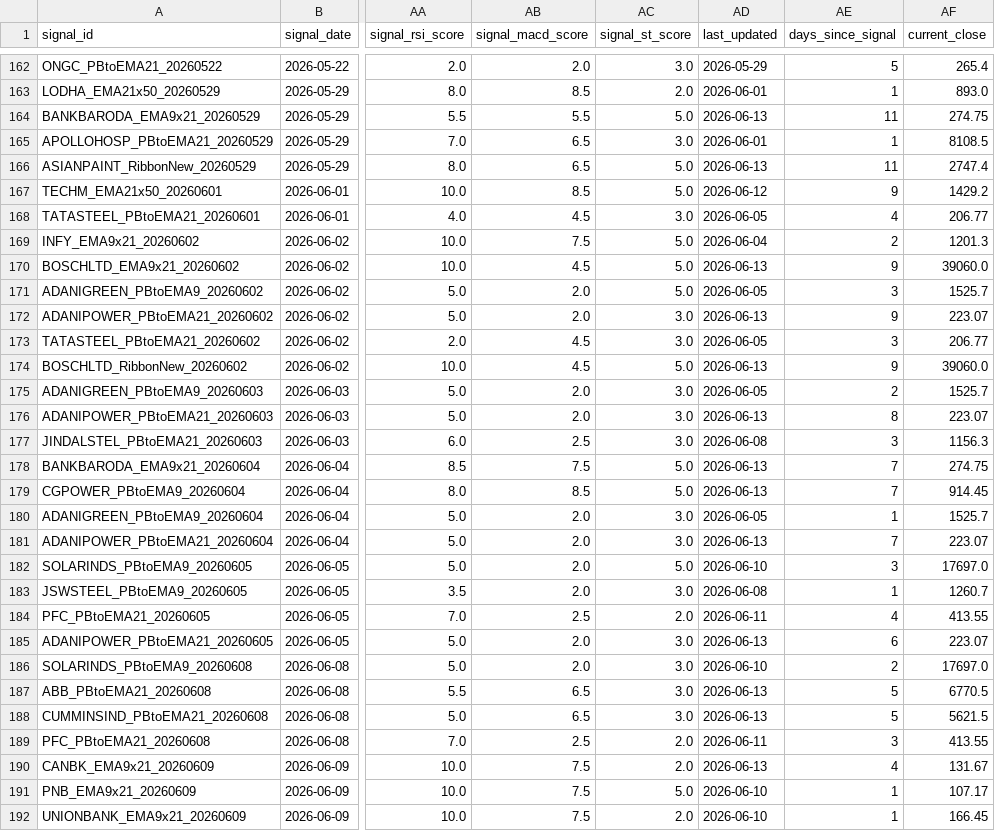
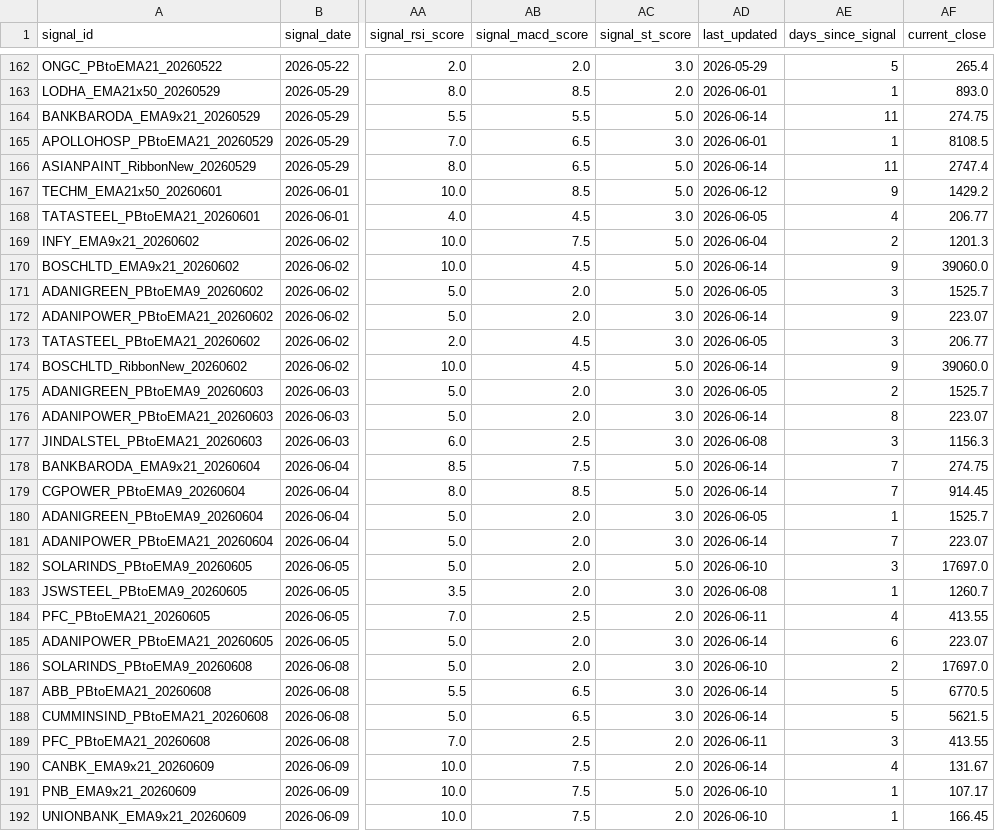
Before and after one commit to udaymanju91/nifty100-reporter, a CSV file: data/nifty100_signal_log.csv, drawn as a sheet; only a part is shown, gaps mark what is left out; the diff covers the shown part only; the diff names each change by its address in the sheet, - before the commit and + after, or states it on an @@ line.

```diff
--- a/data/nifty100_signal_log.csv
+++ b/data/nifty100_signal_log.csv
-AD164 (last_updated): 2026-06-13
+AD164 (last_updated): 2026-06-14
-AD166 (last_updated): 2026-06-13
+AD166 (last_updated): 2026-06-14
-AD170 (last_updated): 2026-06-13
+AD170 (last_updated): 2026-06-14
-AD172 (last_updated): 2026-06-13
+AD172 (last_updated): 2026-06-14
-AD174 (last_updated): 2026-06-13
+AD174 (last_updated): 2026-06-14
-AD176 (last_updated): 2026-06-13
+AD176 (last_updated): 2026-06-14
-AD178:AD179 (last_updated): 2026-06-13
+AD178:AD179 (last_updated): 2026-06-14
-AD181 (last_updated): 2026-06-13
+AD181 (last_updated): 2026-06-14
-AD185 (last_updated): 2026-06-13
+AD185 (last_updated): 2026-06-14
-AD187:AD188 (last_updated): 2026-06-13
+AD187:AD188 (last_updated): 2026-06-14
-AD190 (last_updated): 2026-06-13
+AD190 (last_updated): 2026-06-14
```
Also changed, not shown: 57 edited cells elsewhere in this file, 5 other files.
